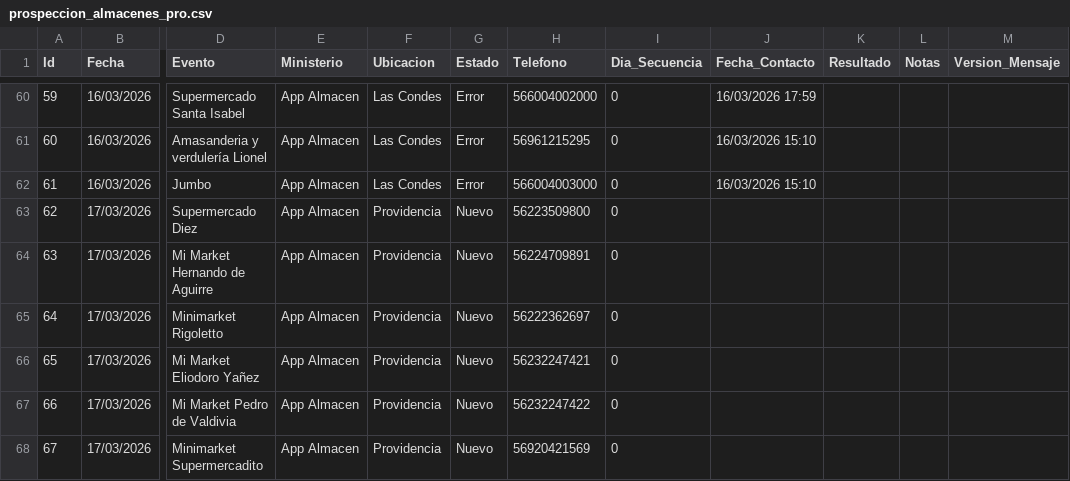
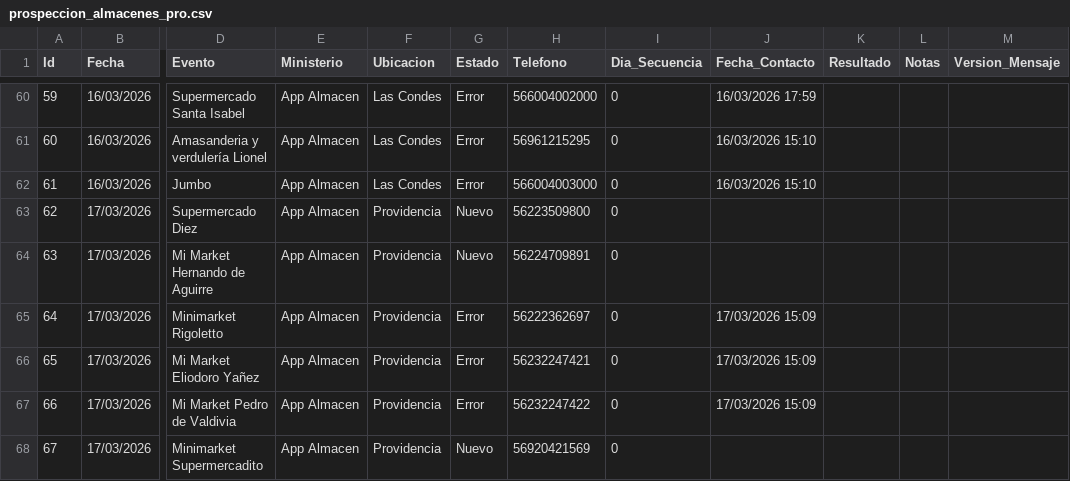
Before and after one commit to POPnLAR/Clientes, a CSV file: prospeccion_almacenes_pro.csv, drawn as a sheet; only a part is shown, gaps mark what is left out; the diff names each change by its address in the sheet, - before the commit and + after, or states it on an @@ line.

Commit message:
Worker Almacenes: Actualización [Skip CI]

```diff
--- a/prospeccion_almacenes_pro.csv
+++ b/prospeccion_almacenes_pro.csv
-G65:G67 (Estado): Nuevo
+G65:G67 (Estado): Error
-J65:J67 (Fecha_Contacto): (empty)
+J65:J67 (Fecha_Contacto): 17/03/2026 15:09
```
